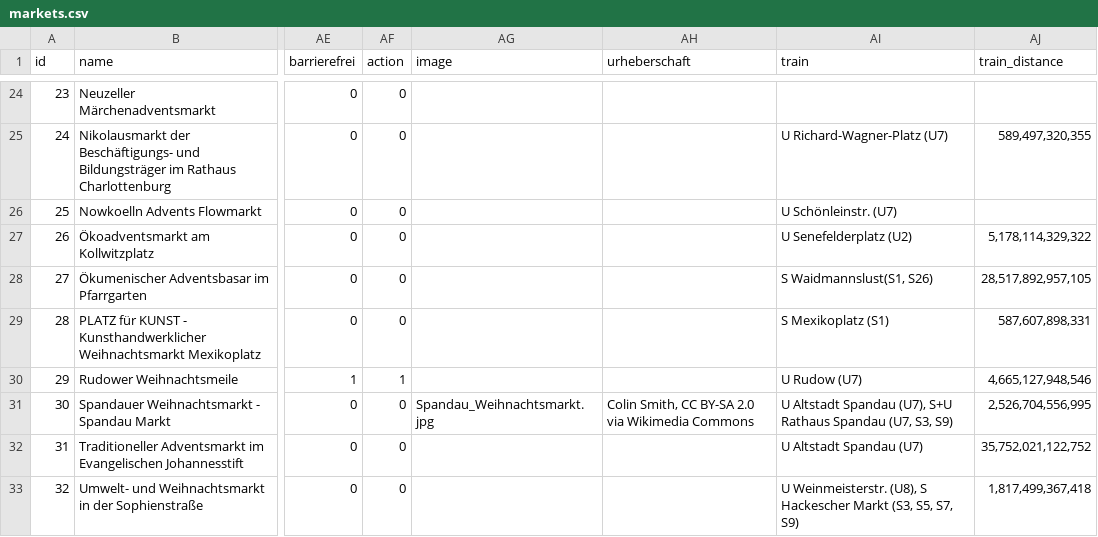
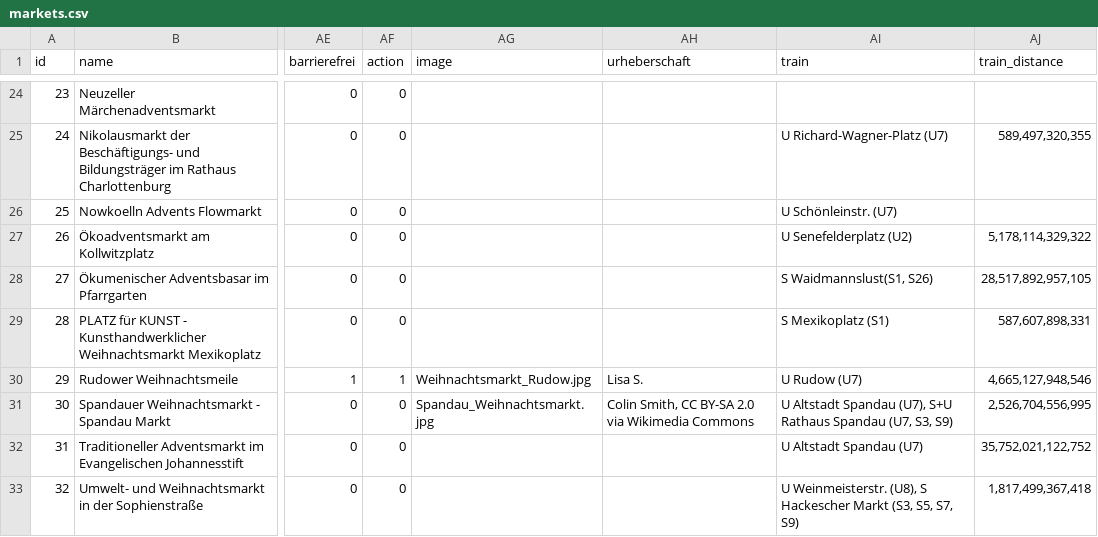
Before and after one commit to technologiestiftung/weihnachtsmarktkarte, a CSV file: public/markets.csv, drawn as a sheet; only a part is shown, gaps mark what is left out; the diff names each change by its address in the sheet, - before the commit and + after, or states it on an @@ line.

Commit message:
style: add image for rudow, best market ever

```diff
--- a/public/markets.csv
+++ b/public/markets.csv
-AG30 (image): (empty)
+AG30 (image): Weihnachtsmarkt_Rudow.jpg
-AH30 (urheberschaft): (empty)
+AH30 (urheberschaft): Lisa S.
```
Also changed, not shown: 1 other file.
